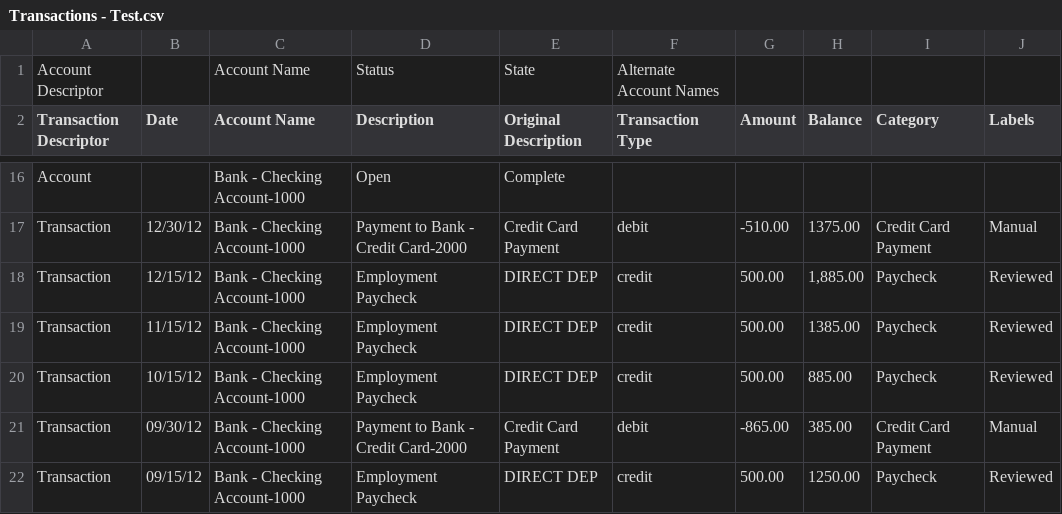
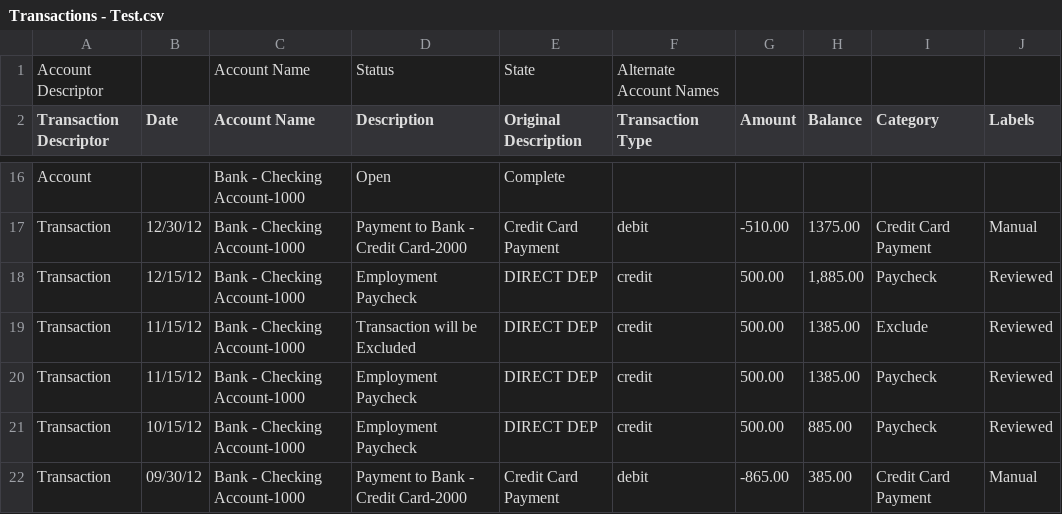
Before and after one commit to tallest4eva/qt-TransactionManager, a CSV file: release/Transactions - Test.csv, drawn as a sheet; only a part is shown, gaps mark what is left out; the shorter side is filled out with more unchanged rows.

Commit message:
Updated config file format to xml format
Updated config file format to xml format.
Added support to add categories using the config file.
Added support to exclude transactions marked with 'Exclude' category.

Change-Id: I4fbd36961aa7d68a64fc55a8643e44b5042c6b21
Type: New Feature

```diff
--- a/release/Transactions - Test.csv
+++ b/release/Transactions - Test.csv
@@ -18,2 +18,3 @@ Transaction,12/30/12,Bank - Checking Account-1000,Payment to Bank - Credit Card-
 Transaction,12/15/12,Bank - Checking Account-1000,Employment Paycheck,DIRECT DEP,credit,500.00,"1,885.00",Paycheck,Reviewed
+Transaction,11/15/12,Bank - Checking Account-1000,Transaction will be Excluded,DIRECT DEP,credit,500.00,1385.00,Exclude,Reviewed
 Transaction,11/15/12,Bank - Checking Account-1000,Employment Paycheck,DIRECT DEP,credit,500.00,1385.00,Paycheck,Reviewed
```
Also changed, not shown: 13 other files.
